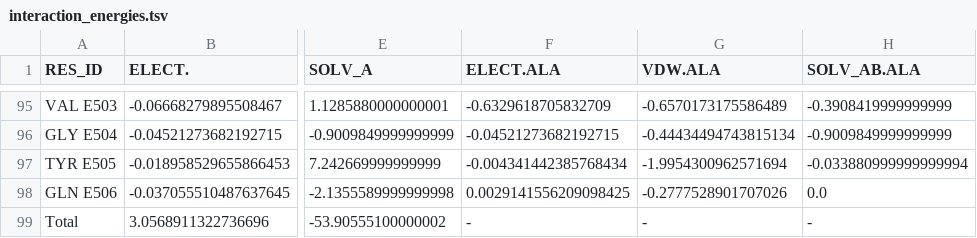
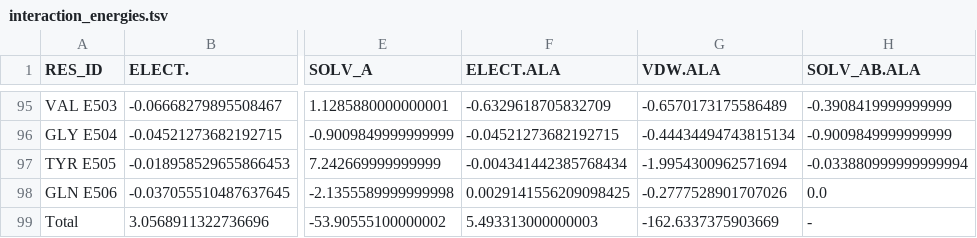
Before and after one commit to ilialecha/Protein-protein-interaction, a TSV file: Scripts/files/interaction_energies.tsv, drawn as a sheet; only a part is shown, gaps mark what is left out; the diff names each change by its address in the sheet, - before the commit and + after, or states it on an @@ line.

```diff
--- a/Scripts/files/interaction_energies.tsv
+++ b/Scripts/files/interaction_energies.tsv
-F99 (ELECT.ALA): -
+F99 (ELECT.ALA): 5.493313000000003
-G99 (VDW.ALA): -
+G99 (VDW.ALA): -162.6337375903669
```
Also changed, not shown: 3 other files.
